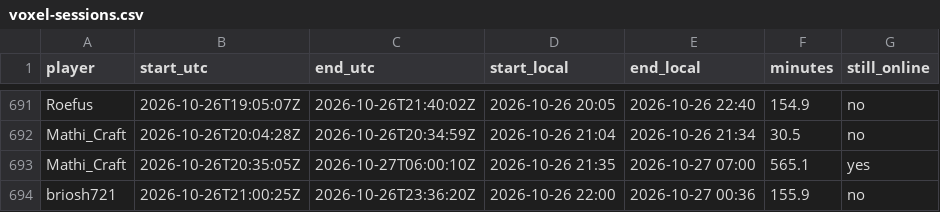
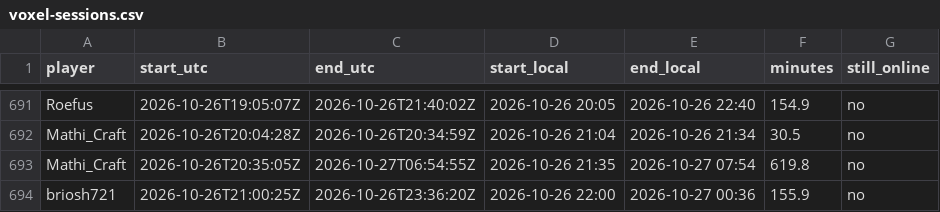
Before and after one commit to mathijsboogaert/Voxel, a CSV file: docs/data/voxel-sessions.csv, drawn as a sheet; only a part is shown, gaps mark what is left out.

```diff
--- a/docs/data/voxel-sessions.csv
+++ b/docs/data/voxel-sessions.csv
@@ -692,3 +692,3 @@ Roefus,2026-10-26T19:05:07Z,2026-10-26T21:40:02Z,2026-10-26 20:05,2026-10-26 22:
 Mathi_Craft,2026-10-26T20:04:28Z,2026-10-26T20:34:59Z,2026-10-26 21:04,2026-10-26 21:34,30.5,no
-Mathi_Craft,2026-10-26T20:35:05Z,2026-10-27T06:00:10Z,2026-10-26 21:35,2026-10-27 07:00,565.1,yes
+Mathi_Craft,2026-10-26T20:35:05Z,2026-10-27T06:54:55Z,2026-10-26 21:35,2026-10-27 07:54,619.8,no
 briosh721,2026-10-26T21:00:25Z,2026-10-26T23:36:20Z,2026-10-26 22:00,2026-10-27 00:36,155.9,no
```
Also changed, not shown: docs/data/afk-history.csv, docs/data/voxel-hourly.csv, 3 other files.
